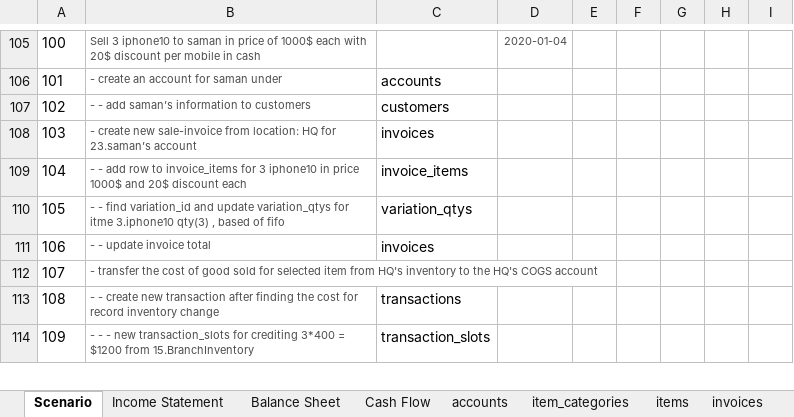
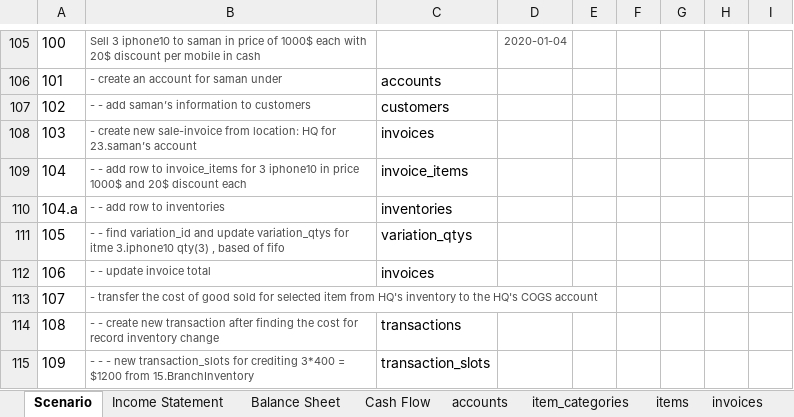
Before and after one commit to syronz/omega, an Excel workbook: docs/accounting/v9-v10/03_sell_items.xlsx, sheet Scenario, drawn as a sheet; only a part is shown, gaps mark what is left out; values as stored, in another font and other column widths than the file's, no borders; charts and pictures not drawn; the diff names each change by its address in the sheet, - before the commit and + after, or states it on an @@ line.

```diff
--- a/docs/accounting/v9-v10/03_sell_items.xlsx (sheet Scenario)
+++ b/docs/accounting/v9-v10/03_sell_items.xlsx (sheet Scenario)
+row 110: 104.a | - - add row to inventories | inventories
```
Also changed, not shown: sheet inventories, 1 other file.
